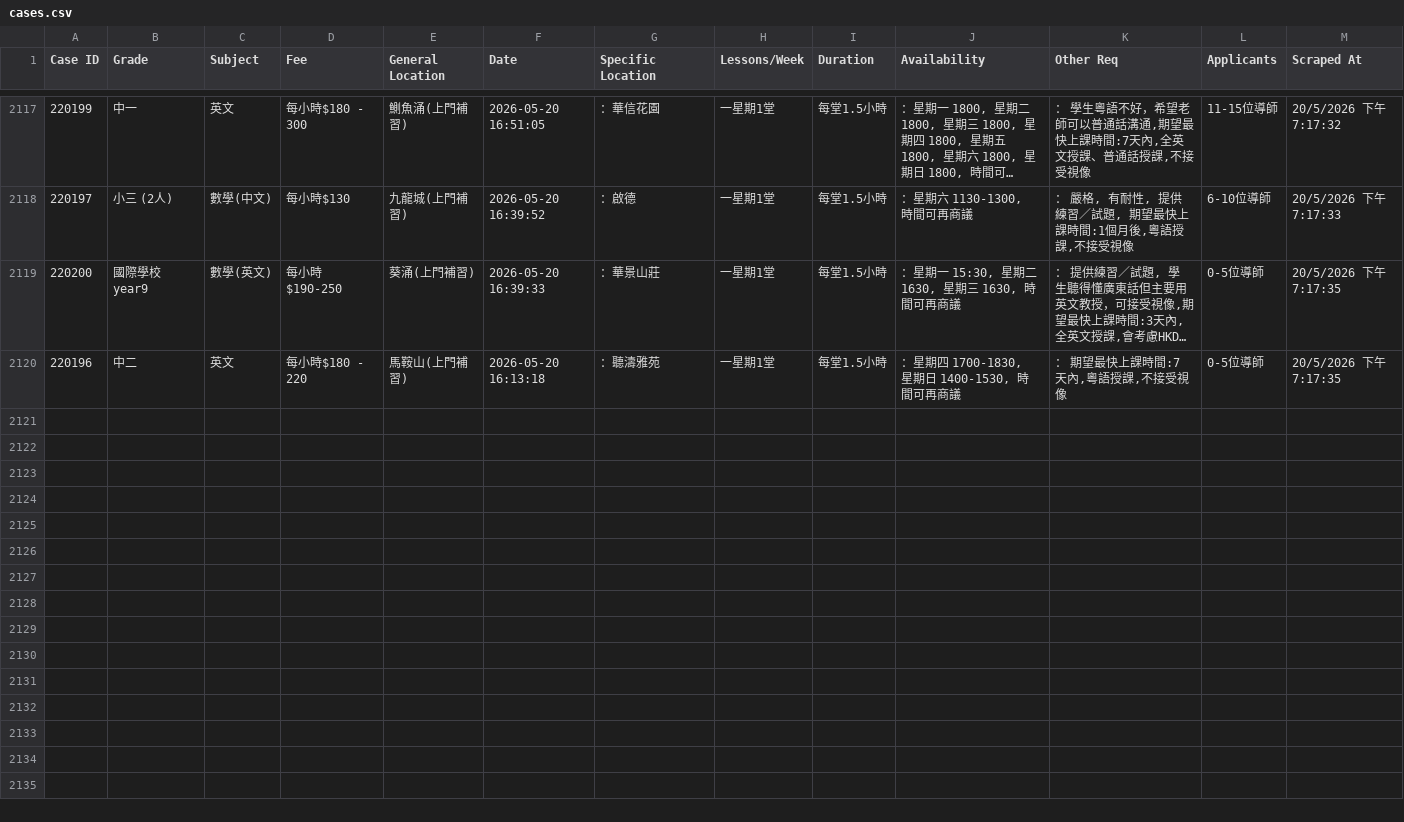
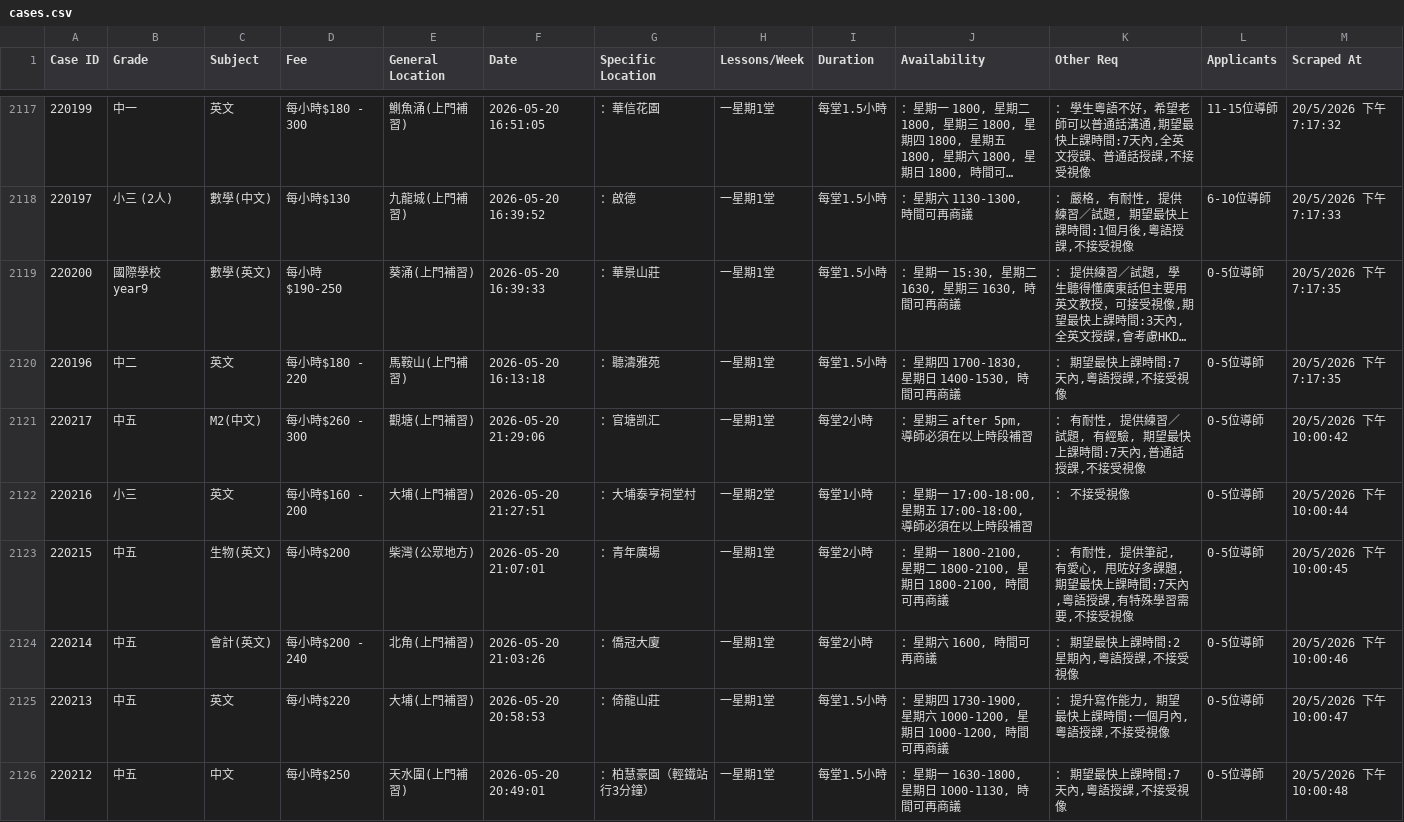
Before and after one commit to leighapollo277-coder/tutorcircle-scraper, a CSV file: cases.csv, drawn as a sheet; only a part is shown, gaps mark what is left out; long unchanged cells end in …; the diff covers the shown part only.

Commit message:
Auto-update: New TutorCircle cases [skip ci]

```diff
--- a/cases.csv
+++ b/cases.csv
@@ -2120 +2120,7 @@ Case ID,Grade,Subject,Fee,General Location,Date,Specific Location,Lessons/Week,D
 220196,中二,英文,每小時$180 - 220,馬鞍山(上門補習),2026-05-20 16:13:18,：聽濤雅苑,一星期1堂,每堂1.5小時,"：星期四 1700-1830, 星期日 1400-1530, 時間可再商議","： 期望最快上課時間:7天內,粵語授課,不接受視像",0-5位導師,20/5/2026 下午7:17:35
+220217,中五,M2(中文),每小時$260 - 300,觀塘(上門補習),2026-05-20 21:29:06,：官塘凯汇,一星期1堂,每堂2小時,"：星期三 after 5pm, 導師必須在以上時段補習","： 有耐性, 提供練習／試題, 有經驗, 期望最快上課時間:7天內,普通話授課,不接受視像",0-5位導師,20/5/2026 下午10:00:42
+220216,小三,英文,每小時$160 - 200,大埔(上門補習),2026-05-20 21:27:51,：大埔泰亨祠堂村,一星期2堂,每堂1小時,"：星期一 17:00-18:00, 星期五 17:00-18:00, 導師必須在以上時段補習",： 不接受視像,0-5位導師,20/5/2026 下午10:00:44
+220215,中五,生物(英文),每小時$200,柴灣(公眾地方),2026-05-20 21:07:01,：青年廣場,一星期1堂,每堂2小時,"：星期一 1800-2100, 星期二 1800-2100, 星期日 1800-2100, 時間可再商議","： 有耐性, 提供筆記, 有愛心, 甩咗好多課題,期望最快上課時間:7天內,粵語授課,有特殊學習需要,不接受視像",0-5位導師,20/5/2026 下午10:00:45
+220214,中五,會計(英文),每小時$200 - 240,北角(上門補習),2026-05-20 21:03:26,：僑冠大廈,一星期1堂,每堂2小時,"：星期六 1600, 時間可再商議","： 期望最快上課時間:2星期內,粵語授課,不接受視像",0-5位導師,20/5/2026 下午10:00:46
+220213,中五,英文,每小時$220,大埔(上門補習),2026-05-20 20:58:53,：倚龍山莊,一星期1堂,每堂1.5小時,"：星期四 1730-1900, 星期六 1000-1200, 星期日 1000-1200, 時間可再商議","： 提升寫作能力, 期望最快上課時間:一個月內,粵語授課,不接受視像",0-5位導師,20/5/2026 下午10:00:47
+220212,中五,中文,每小時$250,天水圍(上門補習),2026-05-20 20:49:01,：柏慧豪園（輕鐵站行3分鐘）,一星期1堂,每堂1.5小時,"：星期一 1630-1800, 星期日 1000-1130, 時間可再商議","： 期望最快上課時間:7天內,粵語授課,不接受視像",0-5位導師,20/5/2026 下午10:00:48
```
Also changed, not shown: 6 added rows elsewhere in this file.
